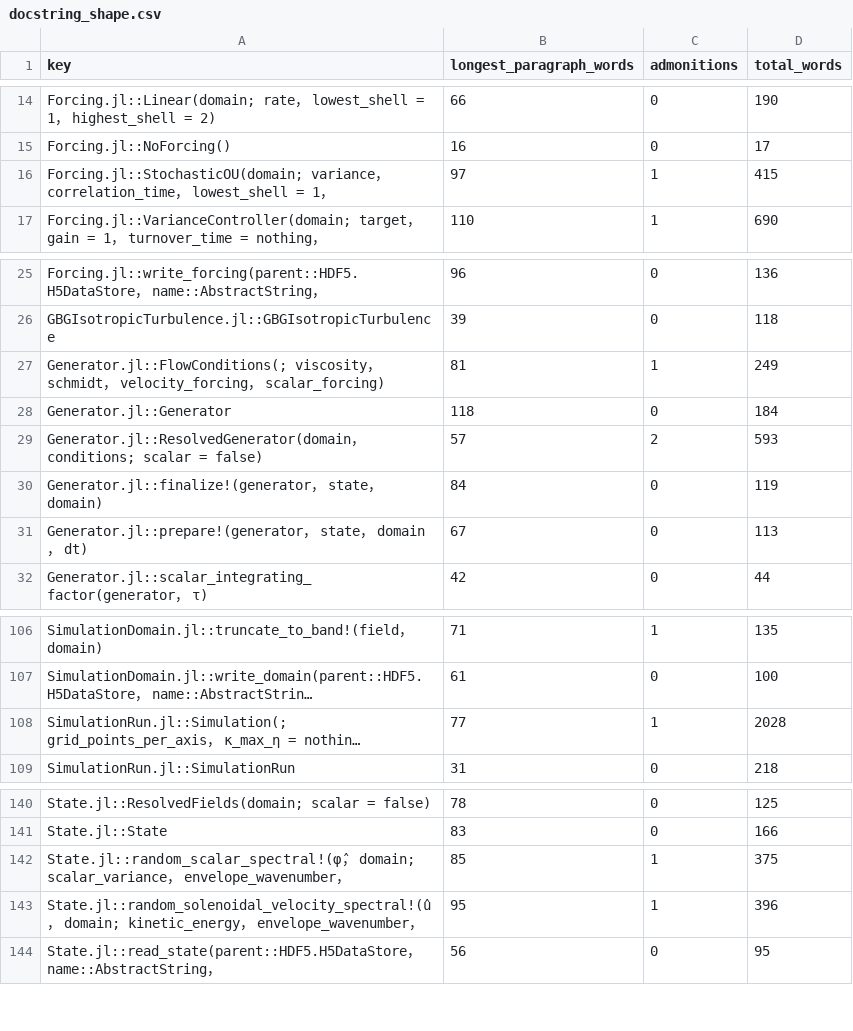
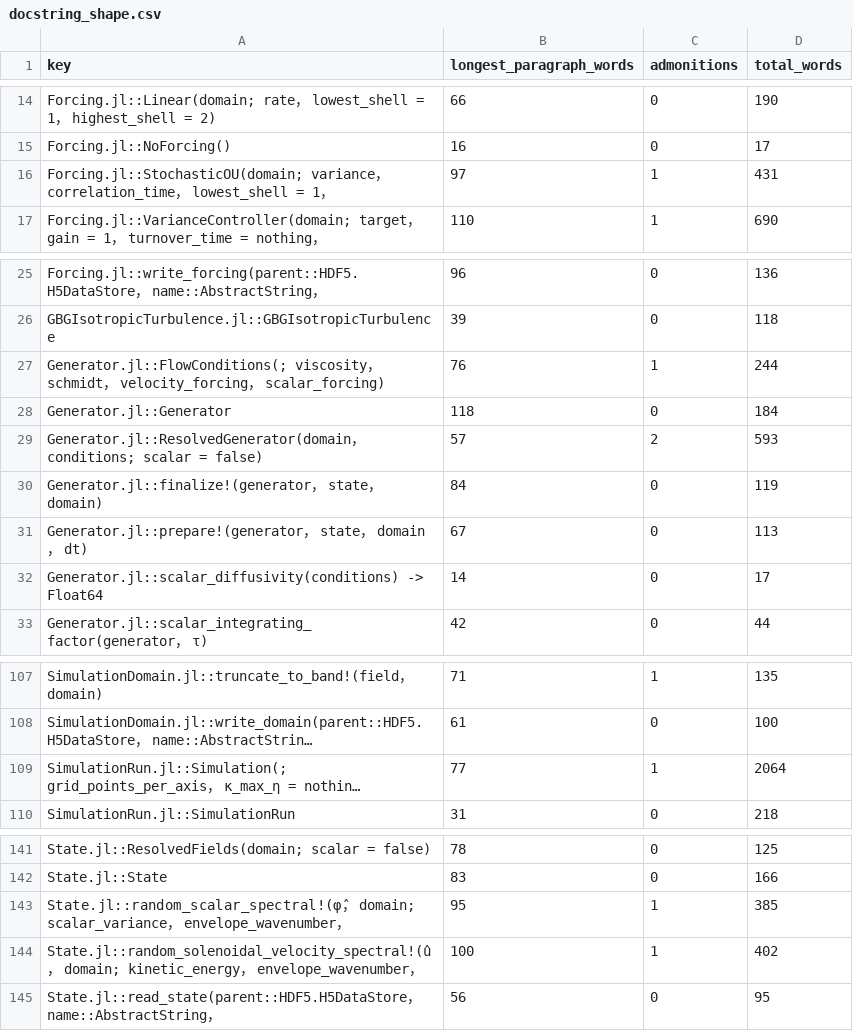
Before and after one commit to GrigorySarnitsky/GBGHomogeneousTurbulence.jl, a CSV file: docs/docstring_shape.csv, drawn as a sheet; only a part is shown, gaps mark what is left out; long unchanged cells end in …; addresses are those after the commit; the diff names each change by its address in the sheet, - before the commit and + after, or states it on an @@ line.

```diff
--- a/docs/docstring_shape.csv
+++ b/docs/docstring_shape.csv
-D16 (total_words): 415
+D16 (total_words): 431
-B27 (longest_paragraph_words): 81
+B27 (longest_paragraph_words): 76
-D27 (total_words): 249
+D27 (total_words): 244
+row 32: Generator.jl::scalar_diffusivity(conditions) -> Float64 | 14 | 0 | 17
-D109 (total_words): 2028
+D109 (total_words): 2064
-B143 (longest_paragraph_words): 85
+B143 (longest_paragraph_words): 95
-D143 (total_words): 375
+D143 (total_words): 385
-B144 (longest_paragraph_words): 95
+B144 (longest_paragraph_words): 100
-D144 (total_words): 396
+D144 (total_words): 402
```
Also changed, not shown: 8 other files.
